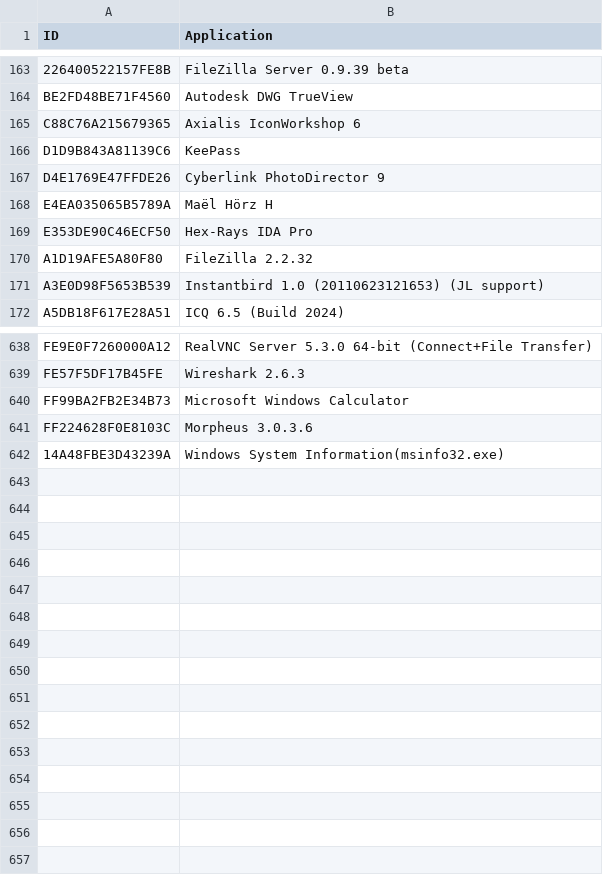
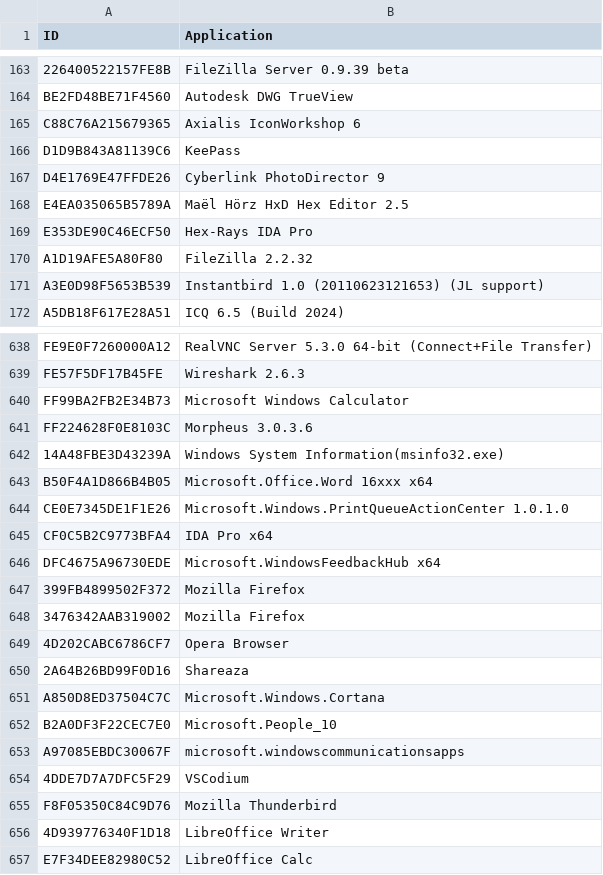
Before and after one commit to kacos2000/Jumplist-Browser, a CSV file: AppIdlist.csv, drawn as a sheet; only a part is shown, gaps mark what is left out.

Commit message:
Add files via upload

```diff
--- a/AppIdlist.csv
+++ b/AppIdlist.csv
@@ -167,3 +167,3 @@ D1D9B843A81139C6,KeePass
 D4E1769E47FFDE26,Cyberlink PhotoDirector 9
-E4EA035065B5789A,Maël Hörz H
+E4EA035065B5789A,Maël Hörz HxD Hex Editor 2.5
 E353DE90C46ECF50,Hex-Rays IDA Pro
@@ -642 +642,16 @@ FF224628F0E8103C,Morpheus 3.0.3.6
 14A48FBE3D43239A,Windows System Information(msinfo32.exe)
+B50F4A1D866B4B05,Microsoft.Office.Word 16xxx x64
+CE0E7345DE1F1E26,Microsoft.Windows.PrintQueueActionCenter 1.0.1.0
+CF0C5B2C9773BFA4,IDA Pro x64
+DFC4675A96730EDE,Microsoft.WindowsFeedbackHub x64
+399FB4899502F372,Mozilla Firefox
+3476342AAB319002,Mozilla Firefox
+4D202CABC6786CF7,Opera Browser
+2A64B26BD99F0D16,Shareaza
+A850D8ED37504C7C,Microsoft.Windows.Cortana
+B2A0DF3F22CEC7E0,Microsoft.People_10
+A97085EBDC30067F,microsoft.windowscommunicationsapps
+4DDE7D7A7DFC5F29,VSCodium
+F8F05350C84C9D76,Mozilla Thunderbird
+4D939776340F1D18,LibreOffice Writer
+E7F34DEE82980C52,LibreOffice Calc
```
